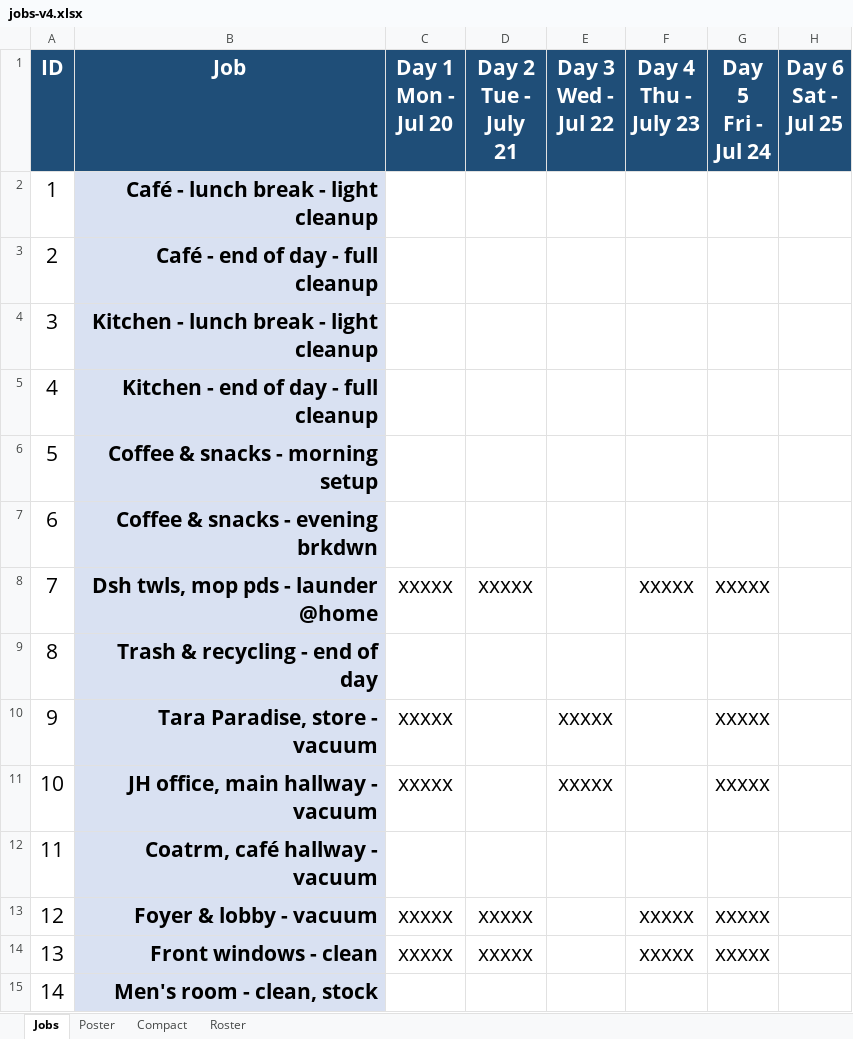
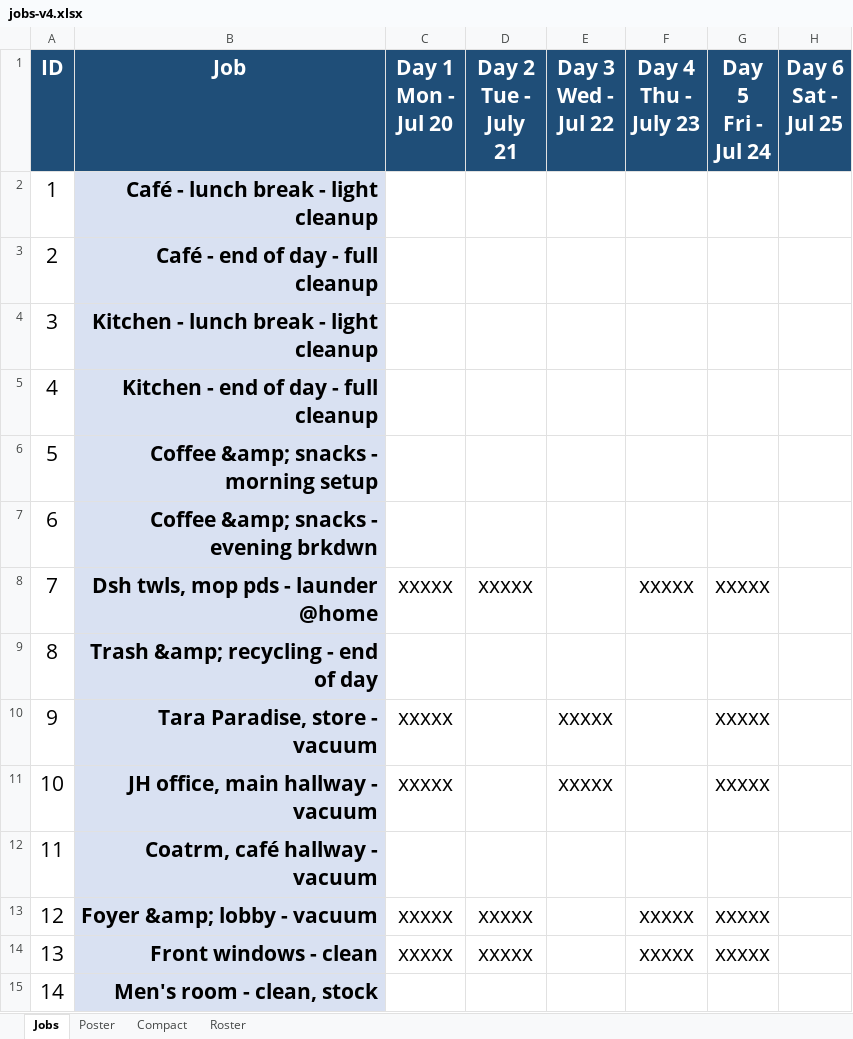
Before and after one commit to bunkcorp/JewelHeartAdminFunction, an Excel workbook: data/jewelheart/jobs-v4.xlsx, sheet Jobs, drawn as a sheet; only a part is shown; values as stored, in another font and other column widths than the file's, no borders; the diff names each change by its address in the sheet, - before the commit and + after, or states it on an @@ line.

```diff
--- a/data/jewelheart/jobs-v4.xlsx (sheet Jobs)
+++ b/data/jewelheart/jobs-v4.xlsx (sheet Jobs)
-B6 (Job): Coffee & snacks - morning setup
+B6 (Job): Coffee &amp; snacks - morning setup
-B7 (Job): Coffee & snacks - evening brkdwn
+B7 (Job): Coffee &amp; snacks - evening brkdwn
-B9 (Job): Trash & recycling - end of day
+B9 (Job): Trash &amp; recycling - end of day
-B13 (Job): Foyer & lobby - vacuum
+B13 (Job): Foyer &amp; lobby - vacuum
```
Also changed, not shown: sheet Roster, sheet Compact, sheet Poster, 8 other files.
